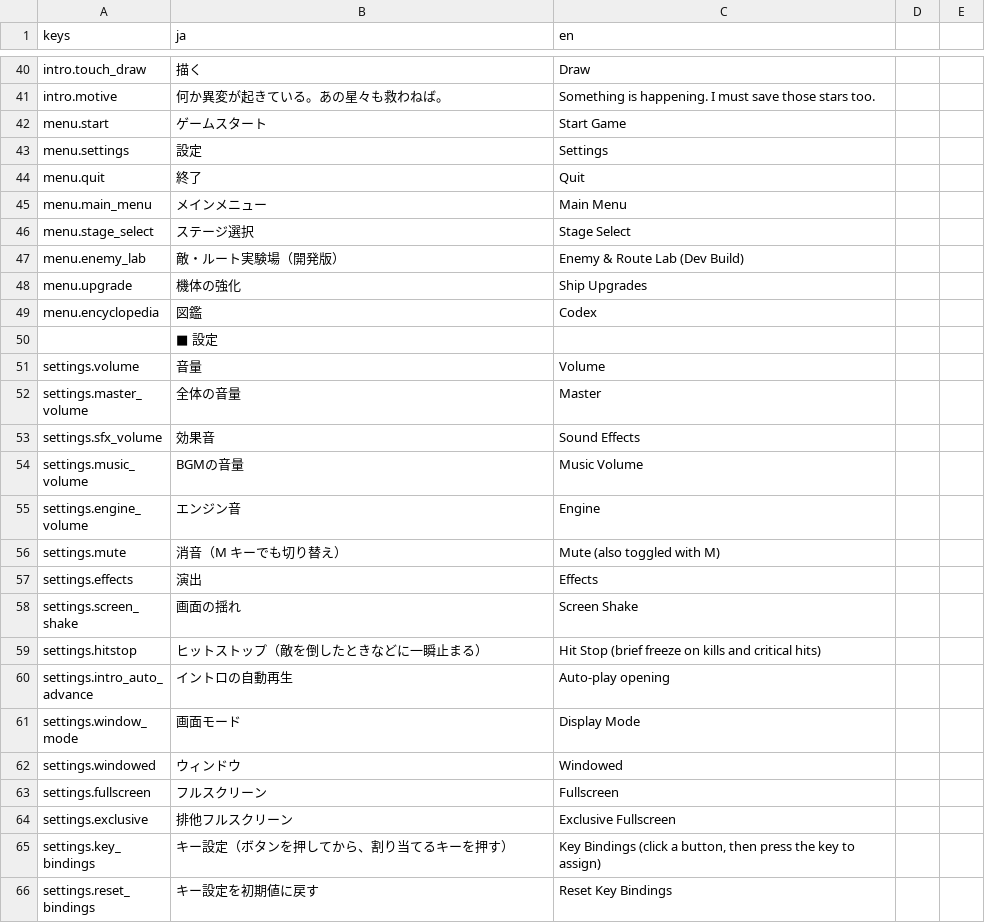
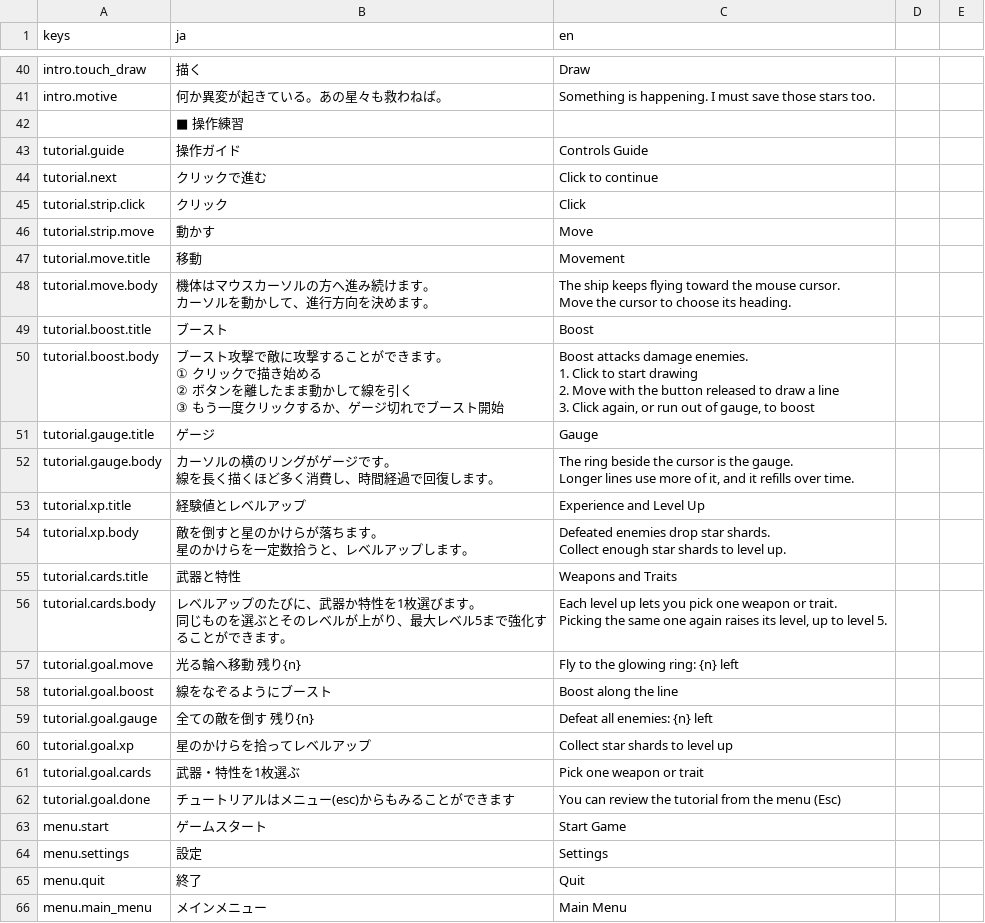
Before and after one commit to Tomatoguy1029/speed, a CSV file: speed/data/text/strings.csv, drawn as a sheet; only a part is shown, gaps mark what is left out; the shorter side is filled out with more unchanged rows.

```diff
--- a/speed/data/text/strings.csv
+++ b/speed/data/text/strings.csv
@@ -41,2 +41,37 @@ intro.touch_draw,描く,Draw
 intro.motive,何か異変が起きている。あの星々も救わねば。,Something is happening. I must save those stars too.
+,■ 操作練習,
+tutorial.guide,操作ガイド,Controls Guide
+tutorial.next,クリックで進む,Click to continue
+tutorial.strip.click,クリック,Click
+tutorial.strip.move,動かす,Move
+tutorial.move.title,移動,Movement
+tutorial.move.body,"機体はマウスカーソルの方へ進み続けます。
+カーソルを動かして、進行方向を決めます。","The ship keeps flying toward the mouse cursor.
+Move the cursor to choose its heading."
+tutorial.boost.title,ブースト,Boost
+tutorial.boost.body,"ブースト攻撃で敵に攻撃することができます。
+① クリックで描き始める
+② ボタンを離したまま動かして線を引く
+③ もう一度クリックするか、ゲージ切れでブースト開始","Boost attacks damage enemies.
+1. Click to start drawing
+2. Move with the button released to draw a line
+3. Click again, or run out of gauge, to boost"
+tutorial.gauge.title,ゲージ,Gauge
+tutorial.gauge.body,"カーソルの横のリングがゲージです。
+線を長く描くほど多く消費し、時間経過で回復します。","The ring beside the cursor is the gauge.
+Longer lines use more of it, and it refills over time."
+tutorial.xp.title,経験値とレベルアップ,Experience and Level Up
+tutorial.xp.body,"敵を倒すと星のかけらが落ちます。
+星のかけらを一定数拾うと、レベルアップします。","Defeated enemies drop star shards.
+Collect enough star shards to level up."
+tutorial.cards.title,武器と特性,Weapons and Traits
+tutorial.cards.body,"レベルアップのたびに、武器か特性を1枚選びます。
+同じものを選ぶとそのレベルが上がり、最大レベル5まで強化することができます。","Each level up lets you pick one weapon or trait.
+Picking the same one again raises its level, up to level 5."
+tutorial.goal.move,光る輪へ移動　残り{n},Fly to the glowing ring: {n} left
+tutorial.goal.boost,線をなぞるようにブースト,Boost along the line
+tutorial.goal.gauge,全ての敵を倒す　残り{n},Defeat all enemies: {n} left
+tutorial.goal.xp,星のかけらを拾ってレベルアップ,Collect star shards to level up
+tutorial.goal.cards,武器・特性を1枚選ぶ,Pick one weapon or trait
+tutorial.goal.done,チュートリアルはメニュー(esc)からもみることができます,You can review the tutorial from the menu (Esc)
 menu.start,ゲームスタート,Start Game
```
Also changed, not shown: 28 other files.
